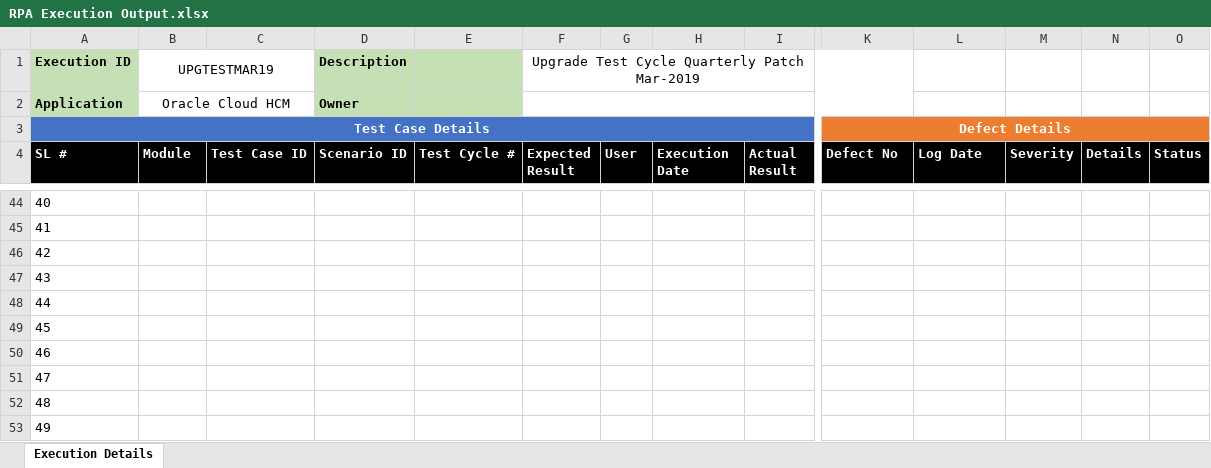
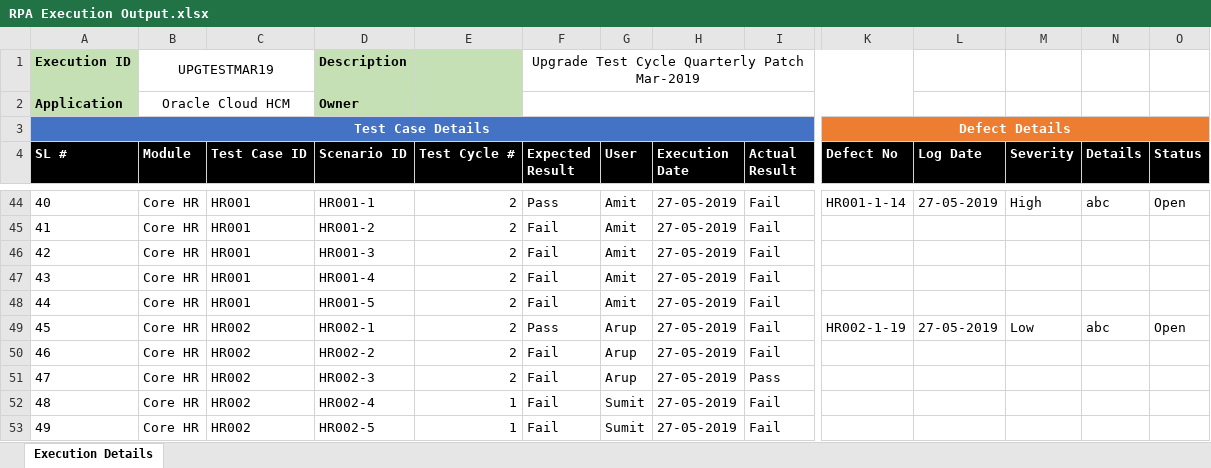
Before and after one commit to kedarmb/QBoard-Backend, an Excel workbook: QUARK-API/quarkapp/RPA Execution Output.xlsx, sheet Execution Details, drawn as a sheet; only a part is shown, gaps mark what is left out; values as stored, in another font and other column widths than the file's, no borders; the diff covers the shown part only; the diff names each change by its address in the sheet, - before the commit and + after, or states it on an @@ line.

```diff
--- a/QUARK-API/quarkapp/RPA Execution Output.xlsx (sheet Execution Details)
+++ b/QUARK-API/quarkapp/RPA Execution Output.xlsx (sheet Execution Details)
-B44:B53 (Module): (empty)
+B44:B53 (Module): Core HR
-C44:C48 (Test Case ID): (empty)
+C44:C48 (Test Case ID): HR001
-D44 (Scenario ID): (empty)
+D44 (Scenario ID): HR001-1
-E44:E51 (Test Cycle #): (empty)
+E44:E51 (Test Cycle #): 2
-F44 (Expected Result): (empty)
+F44 (Expected Result): Pass
-G44:G48 (User): (empty)
+G44:G48 (User): Amit
-H44:H53 (Execution Date): (empty)
+H44:H53 (Execution Date): 27-05-2019
-I44:I50 (Actual Result): (empty)
+I44:I50 (Actual Result): Fail
-K44 (Defect No): (empty)
+K44 (Defect No): HR001-1-14
-L44 (Log Date): (empty)
+L44 (Log Date): 27-05-2019
-M44 (Severity): (empty)
+M44 (Severity): High
-N44 (Details): (empty)
+N44 (Details): abc
-O44 (Status): (empty)
+O44 (Status): Open
-D45 (Scenario ID): (empty)
+D45 (Scenario ID): HR001-2
-F45:F48 (Expected Result): (empty)
+F45:F48 (Expected Result): Fail
-D46 (Scenario ID): (empty)
+D46 (Scenario ID): HR001-3
-D47 (Scenario ID): (empty)
+D47 (Scenario ID): HR001-4
-D48 (Scenario ID): (empty)
+D48 (Scenario ID): HR001-5
-C49:C53 (Test Case ID): (empty)
+C49:C53 (Test Case ID): HR002
-D49 (Scenario ID): (empty)
+D49 (Scenario ID): HR002-1
-F49 (Expected Result): (empty)
+F49 (Expected Result): Pass
-G49:G51 (User): (empty)
+G49:G51 (User): Arup
-K49 (Defect No): (empty)
+K49 (Defect No): HR002-1-19
-L49 (Log Date): (empty)
+L49 (Log Date): 27-05-2019
-M49 (Severity): (empty)
+M49 (Severity): Low
-N49 (Details): (empty)
+N49 (Details): abc
-O49 (Status): (empty)
+O49 (Status): Open
-D50 (Scenario ID): (empty)
+D50 (Scenario ID): HR002-2
-F50:F53 (Expected Result): (empty)
+F50:F53 (Expected Result): Fail
-D51 (Scenario ID): (empty)
+D51 (Scenario ID): HR002-3
-I51 (Actual Result): (empty)
+I51 (Actual Result): Pass
-D52 (Scenario ID): (empty)
+D52 (Scenario ID): HR002-4
-E52:E53 (Test Cycle #): (empty)
+E52:E53 (Test Cycle #): 1
-G52:G53 (User): (empty)
+G52:G53 (User): Sumit
-I52:I53 (Actual Result): (empty)
+I52:I53 (Actual Result): Fail
-D53 (Scenario ID): (empty)
+D53 (Scenario ID): HR002-5
```
Also changed, not shown: 1288 edited cells elsewhere in this sheet, formulas that keep their value, QUARK-API/quarkapp/result_2.xlsx, 1 other file.
